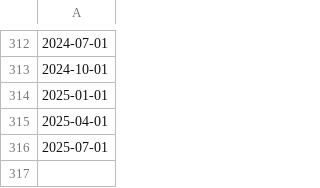
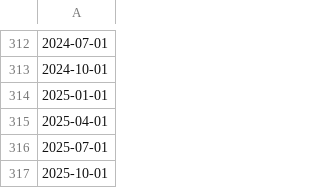
Before and after one commit to elliottmorris/Economic-data-tracker, a CSV file: _data/gdp_pub_dates.csv, drawn as a sheet; only a part is shown, gaps mark what is left out; the diff names each change by its address in the sheet, - before the commit and + after, or states it on an @@ line.

```diff
--- a/_data/gdp_pub_dates.csv
+++ b/_data/gdp_pub_dates.csv
+row 317: 2025-10-01
```
Also changed, not shown: _data/economic_index.csv, _data/full_index.csv, 7 other files.
